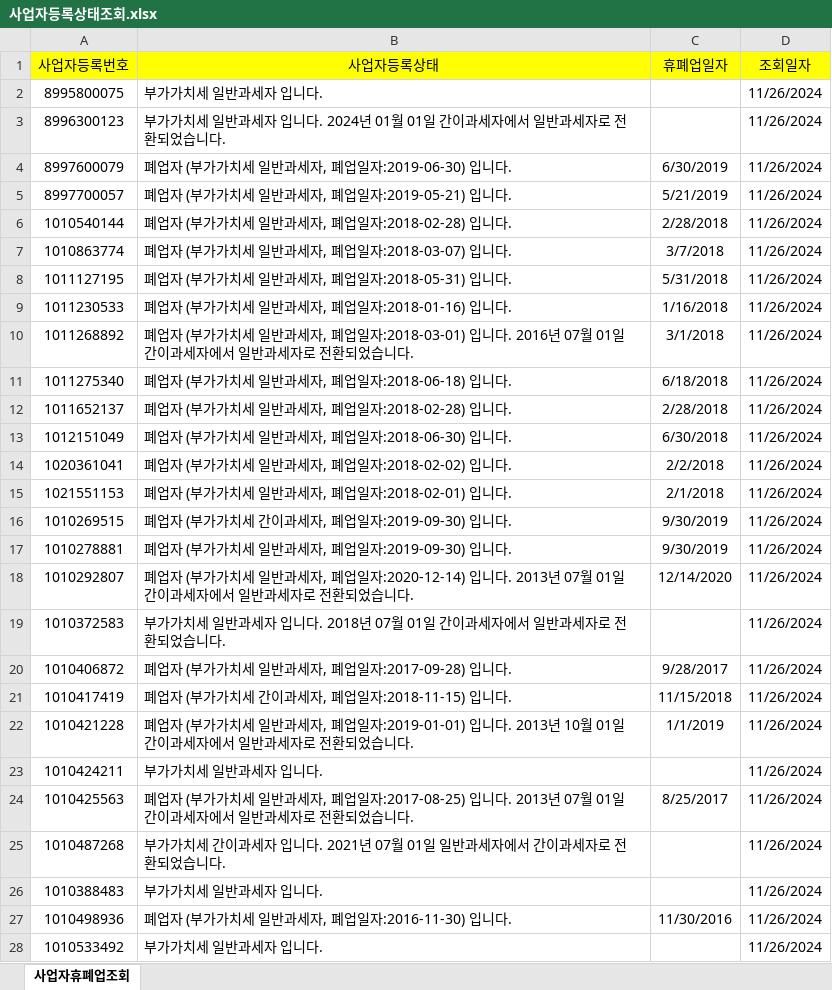
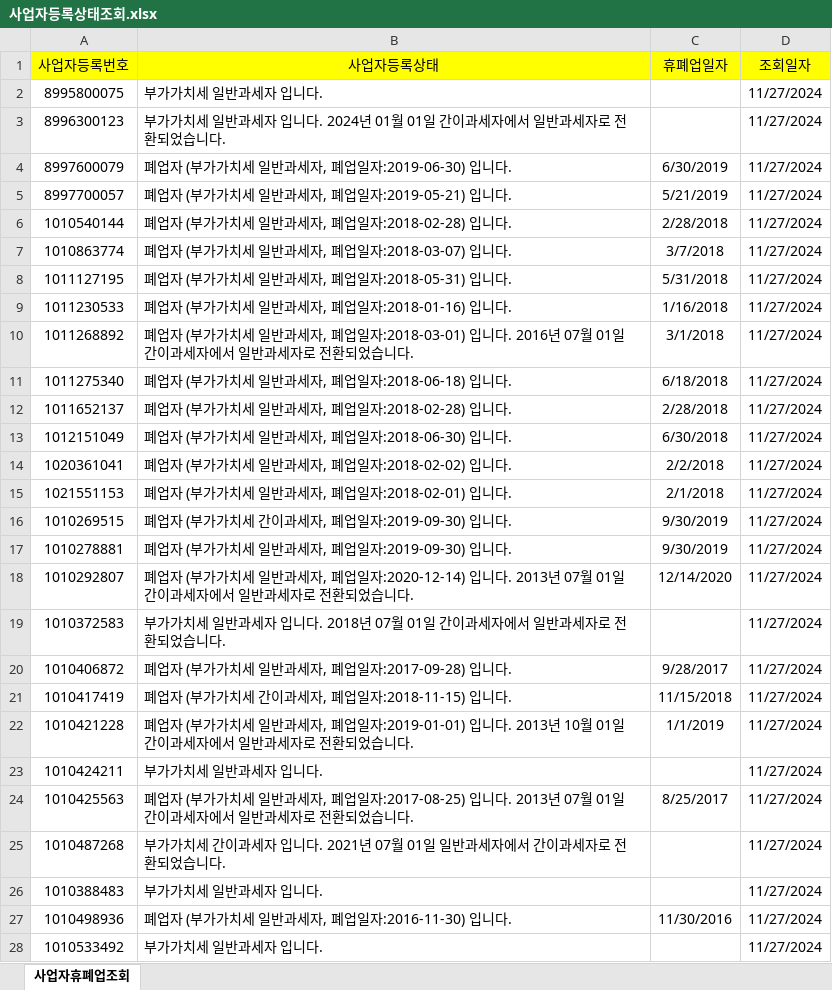
Before and after one commit to dexbob/RPA_Example, an Excel workbook: B_사업자_휴폐업_조회/Result/사업자등록상태조회.xlsx, sheet 사업자휴폐업조회, drawn as a sheet; only a part is shown; values as stored, in another font and other column widths than the file's, no borders; the diff covers the shown part only; the diff names each change by its address in the sheet, - before the commit and + after, or states it on an @@ line.

```diff
--- a/B_사업자_휴폐업_조회/Result/사업자등록상태조회.xlsx (sheet 사업자휴폐업조회)
+++ b/B_사업자_휴폐업_조회/Result/사업자등록상태조회.xlsx (sheet 사업자휴폐업조회)
-D2:D28 (조회일자): 11/26/2024
+D2:D28 (조회일자): 11/27/2024
```
Also changed, not shown: 3 edited cells elsewhere in this sheet, B_사업자_휴폐업_조회/Result/폐업자명단.xlsx, B_사업자_휴폐업_조회/Source/Config.xlsx, 8 other files.
